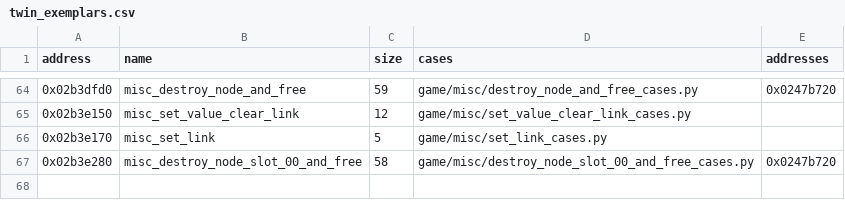
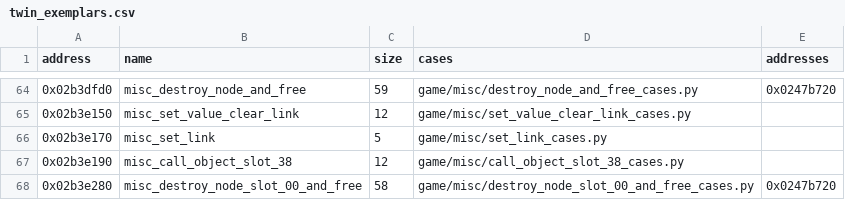
Before and after one commit to Jeffiest/Paleblood, a CSV file: game/auto/twin_exemplars.csv, drawn as a sheet; only a part is shown, gaps mark what is left out.

```diff
--- a/game/auto/twin_exemplars.csv
+++ b/game/auto/twin_exemplars.csv
@@ -66,2 +66,3 @@ address,name,size,cases,addresses
 0x02b3e170,misc_set_link,5,game/misc/set_link_cases.py,
+0x02b3e190,misc_call_object_slot_38,12,game/misc/call_object_slot_38_cases.py,
 0x02b3e280,misc_destroy_node_slot_00_and_free,58,game/misc/destroy_node_slot_00_and_free_cases.py,0x0247b720
```
Also changed, not shown: 9 other files.
